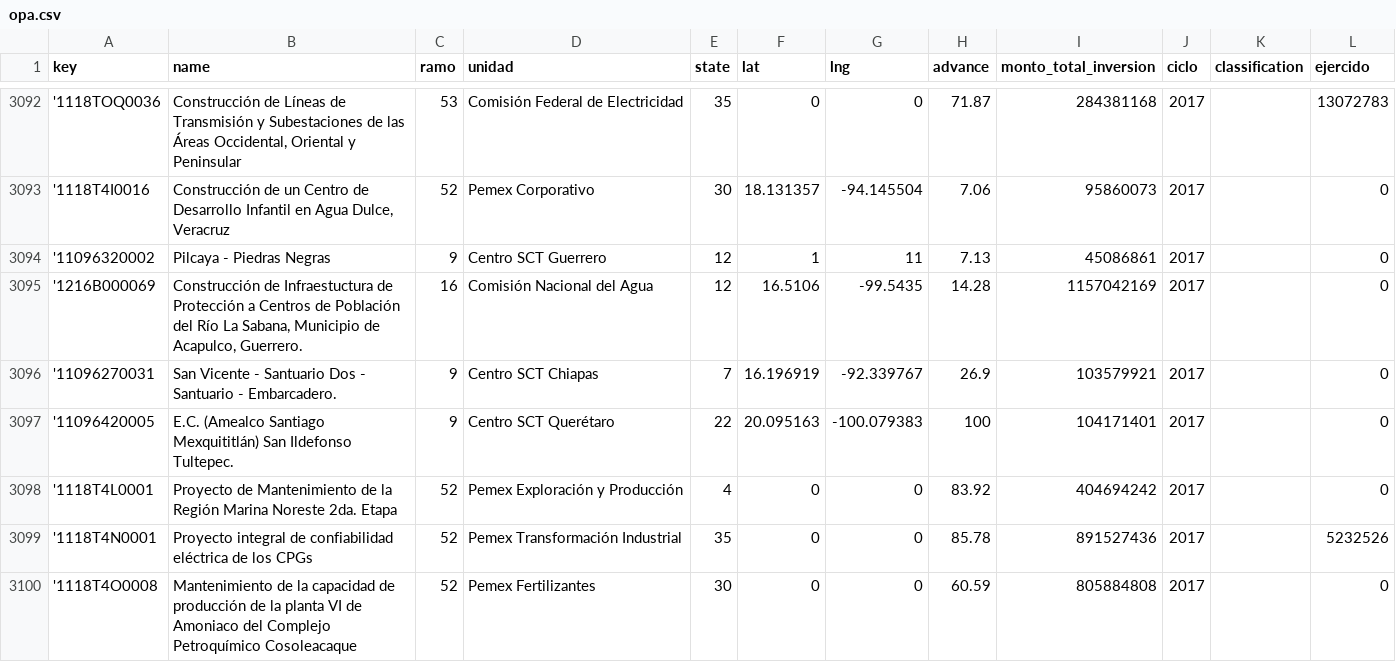
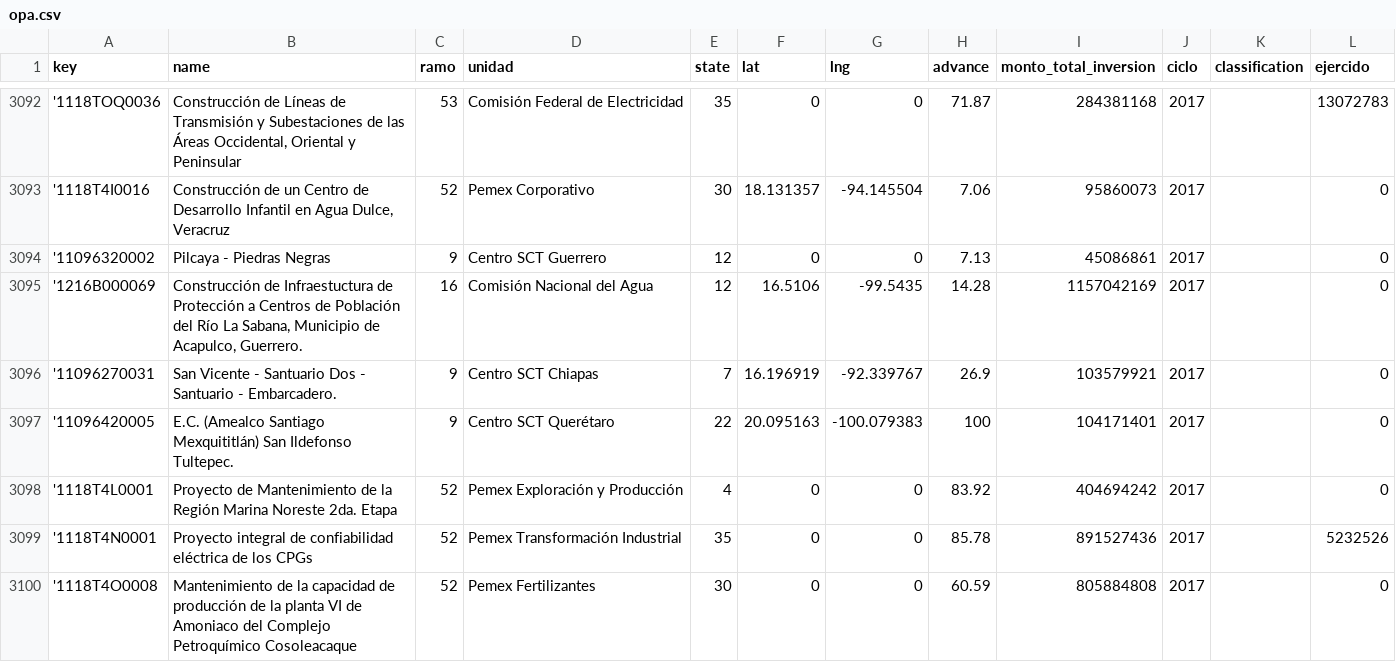
Before and after one commit to transpresupuestaria/map-server-shcp, a CSV file: public/csv/opa.csv, drawn as a sheet; only a part is shown, gaps mark what is left out; the diff covers the shown part only.

Commit message:
Se actualizaron dos claves

```diff
--- a/public/csv/opa.csv
+++ b/public/csv/opa.csv
@@ -3093,3 +3093,3 @@ key,name,ramo,unidad,state,lat,lng,advance,monto_total_inversion,ciclo,classific
 '1118T4I0016,"Construcción de un Centro de Desarrollo Infantil en Agua Dulce, Veracruz",52,Pemex Corporativo,30,18.131357,-94.145504,7.06,95860073,2017,,0
-'11096320002,Pilcaya - Piedras Negras,9,Centro SCT Guerrero,12,1,11,7.13,45086861,2017,,0
+'11096320002,Pilcaya - Piedras Negras,9,Centro SCT Guerrero,12,0,0,7.13,45086861,2017,,0
 '1216B000069,"Construcción de Infraestuctura de Protección a Centros de Población del Río La Sabana, Municipio de Acapulco, Guerrero.",16,Comisión Nacional del Agua,12,16.5106,-99.5435,14.28,1157042169,2017,,0
```
Also changed, not shown: 12 edited cells elsewhere in this file.
